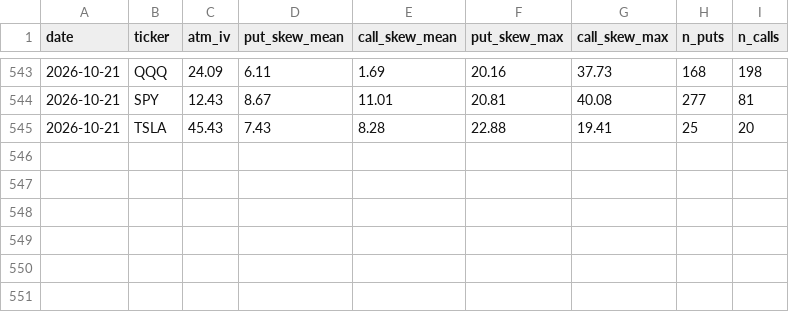
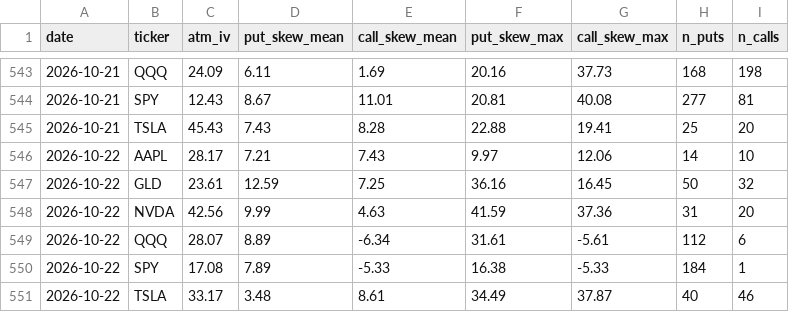
Before and after one commit to jaamesm/options-pricer, a CSV file: data/skew_history.csv, drawn as a sheet; only a part is shown, gaps mark what is left out; the diff names each change by its address in the sheet, - before the commit and + after, or states it on an @@ line.

```diff
--- a/data/skew_history.csv
+++ b/data/skew_history.csv
+row 546: 2026-10-22 | AAPL | 28.17 | 7.21 | 7.43 | 9.97 | 12.06 | 14 | 10
+row 547: 2026-10-22 | GLD | 23.61 | 12.59 | 7.25 | 36.16 | 16.45 | 50 | 32
+row 548: 2026-10-22 | NVDA | 42.56 | 9.99 | 4.63 | 41.59 | 37.36 | 31 | 20
+row 549: 2026-10-22 | QQQ | 28.07 | 8.89 | -6.34 | 31.61 | -5.61 | 112 | 6
+row 550: 2026-10-22 | SPY | 17.08 | 7.89 | -5.33 | 16.38 | -5.33 | 184 | 1
+row 551: 2026-10-22 | TSLA | 33.17 | 3.48 | 8.61 | 34.49 | 37.87 | 40 | 46
```
Also changed, not shown: data/gld_signals.csv, data/nvda_chain.csv, 18 other files.
